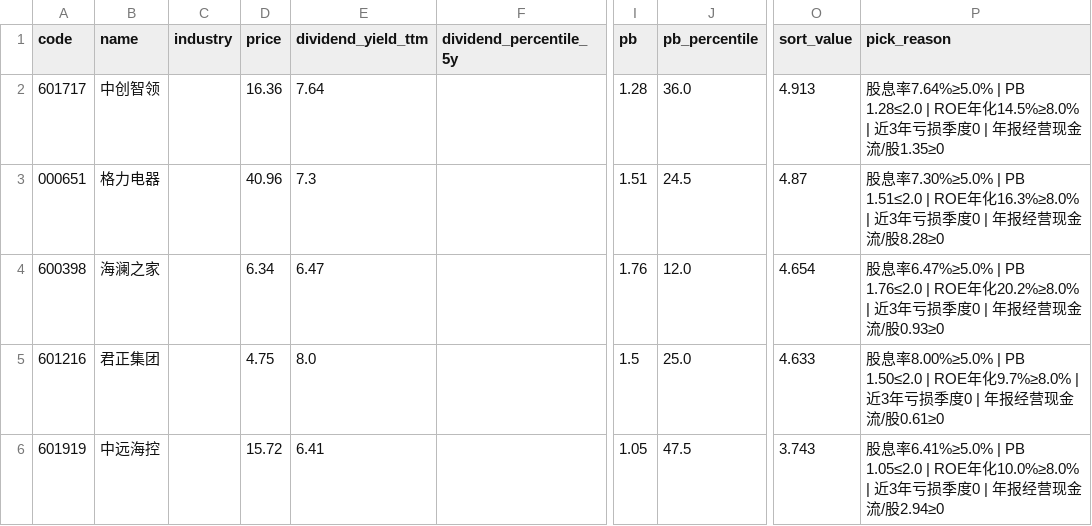
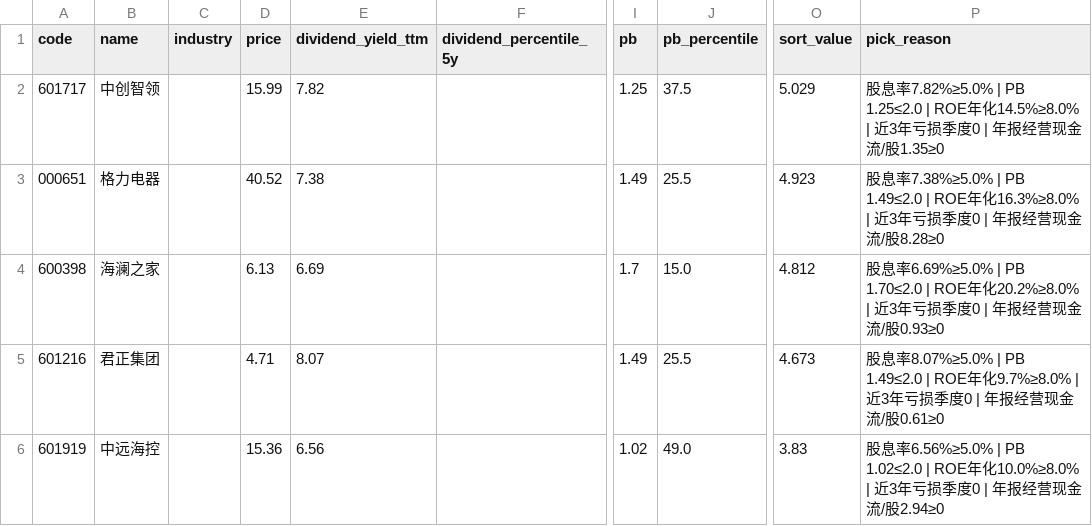
Before and after one commit to hitwhoyxw/stock_buy_notify, a CSV file: data/candidates_A.csv, drawn as a sheet; only a part is shown, gaps mark what is left out; the diff covers the shown part only; the diff names each change by its address in the sheet, - before the commit and + after, or states it on an @@ line.

Commit message:
chore(t6): 2026-08-04 candidate pool refresh

```diff
--- a/data/candidates_A.csv
+++ b/data/candidates_A.csv
-D2 (price): 16.36
+D2 (price): 15.99
-E2 (dividend_yield_ttm): 7.64
+E2 (dividend_yield_ttm): 7.82
-I2 (pb): 1.28
+I2 (pb): 1.25
-J2 (pb_percentile): 36.0
+J2 (pb_percentile): 37.5
-O2 (sort_value): 4.913
+O2 (sort_value): 5.029
-P2 (pick_reason): 股息率7.64%≥5.0% | PB 1.28≤2.0 | ROE年化…
+P2 (pick_reason): 股息率7.82%≥5.0% | PB 1.25≤2.0 | ROE年化…
-D3 (price): 40.96
+D3 (price): 40.52
-E3 (dividend_yield_ttm): 7.3
+E3 (dividend_yield_ttm): 7.38
-I3 (pb): 1.51
+I3 (pb): 1.49
-J3 (pb_percentile): 24.5
+J3 (pb_percentile): 25.5
-O3 (sort_value): 4.87
+O3 (sort_value): 4.923
-P3 (pick_reason): 股息率7.30%≥5.0% | PB 1.51≤2.0 | ROE年化…
+P3 (pick_reason): 股息率7.38%≥5.0% | PB 1.49≤2.0 | ROE年化…
-D4 (price): 6.34
+D4 (price): 6.13
-E4 (dividend_yield_ttm): 6.47
+E4 (dividend_yield_ttm): 6.69
-I4 (pb): 1.76
+I4 (pb): 1.7
-J4 (pb_percentile): 12.0
+J4 (pb_percentile): 15.0
-O4 (sort_value): 4.654
+O4 (sort_value): 4.812
-P4 (pick_reason): 股息率6.47%≥5.0% | PB 1.76≤2.0 | ROE年化…
+P4 (pick_reason): 股息率6.69%≥5.0% | PB 1.70≤2.0 | ROE年化…
-D5 (price): 4.75
+D5 (price): 4.71
-E5 (dividend_yield_ttm): 8.0
+E5 (dividend_yield_ttm): 8.07
-I5 (pb): 1.5
+I5 (pb): 1.49
-J5 (pb_percentile): 25.0
+J5 (pb_percentile): 25.5
-O5 (sort_value): 4.633
+O5 (sort_value): 4.673
-P5 (pick_reason): 股息率8.00%≥5.0% | PB 1.50≤2.0 | ROE年化…
+P5 (pick_reason): 股息率8.07%≥5.0% | PB 1.49≤2.0 | ROE年化…
-D6 (price): 15.72
+D6 (price): 15.36
-E6 (dividend_yield_ttm): 6.41
+E6 (dividend_yield_ttm): 6.56
-I6 (pb): 1.05
+I6 (pb): 1.02
-J6 (pb_percentile): 47.5
+J6 (pb_percentile): 49.0
-O6 (sort_value): 3.743
+O6 (sort_value): 3.83
-P6 (pick_reason): 股息率6.41%≥5.0% | PB 1.05≤2.0 | ROE年化…
+P6 (pick_reason): 股息率6.56%≥5.0% | PB 1.02≤2.0 | ROE年化…
```
Also changed, not shown: 4 added rows, 2 removed rows and 48 edited cells elsewhere in this file, data/candidates_B.csv, 1 other file.
